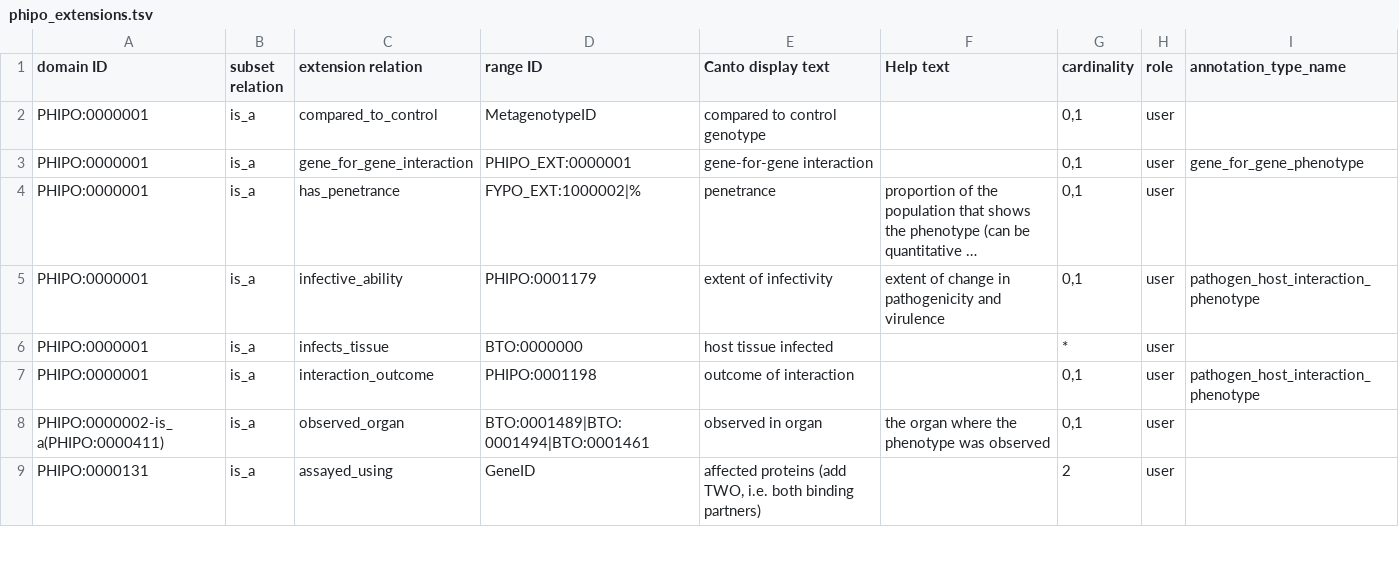
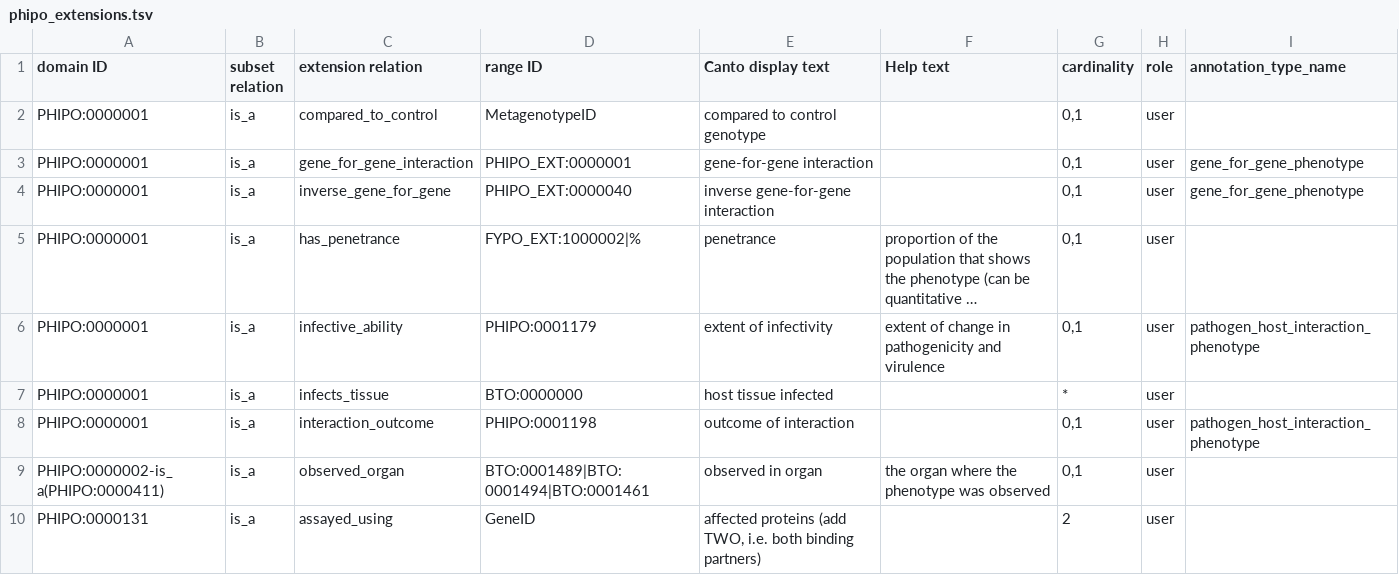
Before and after one commit to PHI-base/canto-config, a TSV file: annotation_extension/phipo_extensions.tsv, drawn as a sheet; only a part is shown; long unchanged cells end in …; the diff names each change by its address in the sheet, - before the commit and + after, or states it on an @@ line.

Commit message:
Add inverse_gene_for_gene extension
Closes #50

```diff
--- a/annotation_extension/phipo_extensions.tsv
+++ b/annotation_extension/phipo_extensions.tsv
+row 4: PHIPO:0000001 | is_a | inverse_gene_for_gene | PHIPO_EXT:0000040 | inverse gene-for-gene interaction |  | 0,1 | user | gene_for_gene_phenotype
```
